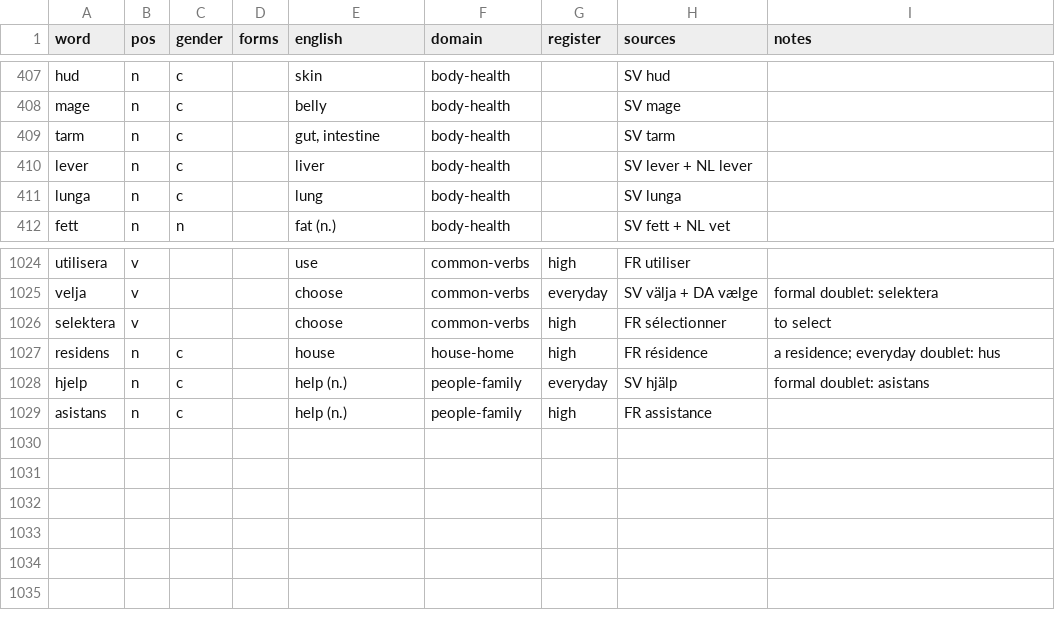
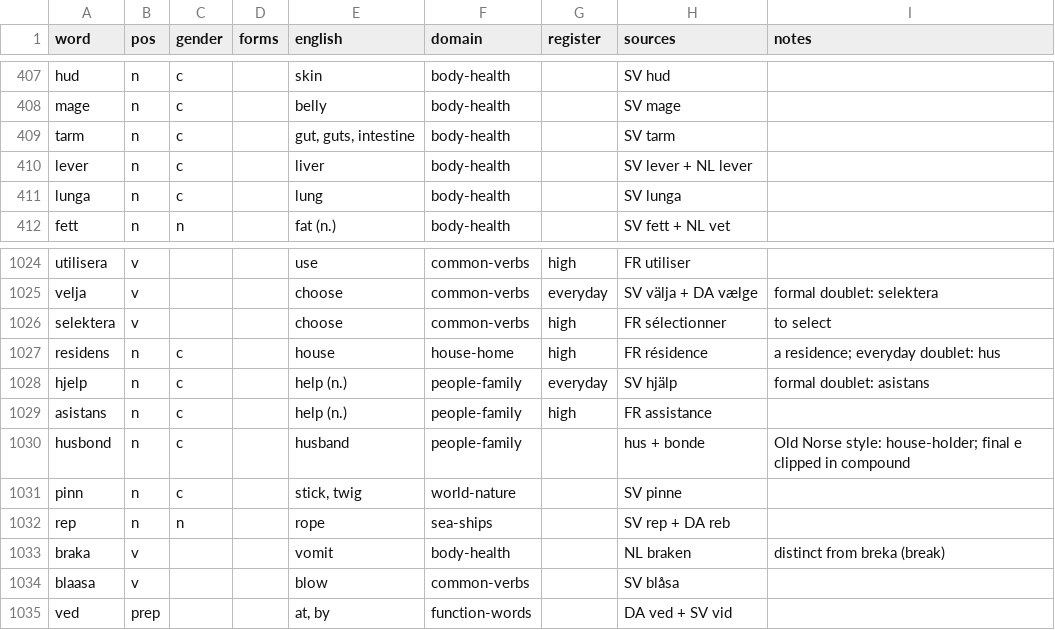
Before and after one commit to jeffkloy/laphurdeen, a TSV file: LEXICON.tsv, drawn as a sheet; only a part is shown, gaps mark what is left out.

```diff
--- a/LEXICON.tsv
+++ b/LEXICON.tsv
@@ -408,3 +408,3 @@ hud	n	c		skin	body-health		SV hud
 mage	n	c		belly	body-health		SV mage	
-tarm	n	c		gut, intestine	body-health		SV tarm	
+tarm	n	c		gut, guts, intestine	body-health		SV tarm	
 lever	n	c		liver	body-health		SV lever + NL lever	
@@ -1029 +1029,7 @@ hjelp	n	c		help (n.)	people-family	everyday	SV hjälp	formal doublet: asistans
 asistans	n	c		help (n.)	people-family	high	FR assistance	
+husbond	n	c		husband	people-family		hus + bonde	Old Norse style: house-holder; final e clipped in compound
+pinn	n	c		stick, twig	world-nature		SV pinne	
+rep	n	n		rope	sea-ships		SV rep + DA reb	
+braka	v			vomit	body-health		NL braken	distinct from breka (break)
+blaasa	v			blow	common-verbs		SV blåsa	
+ved	prep			at, by	function-words		DA ved + SV vid	
```
Also changed, not shown: 1 other file.
